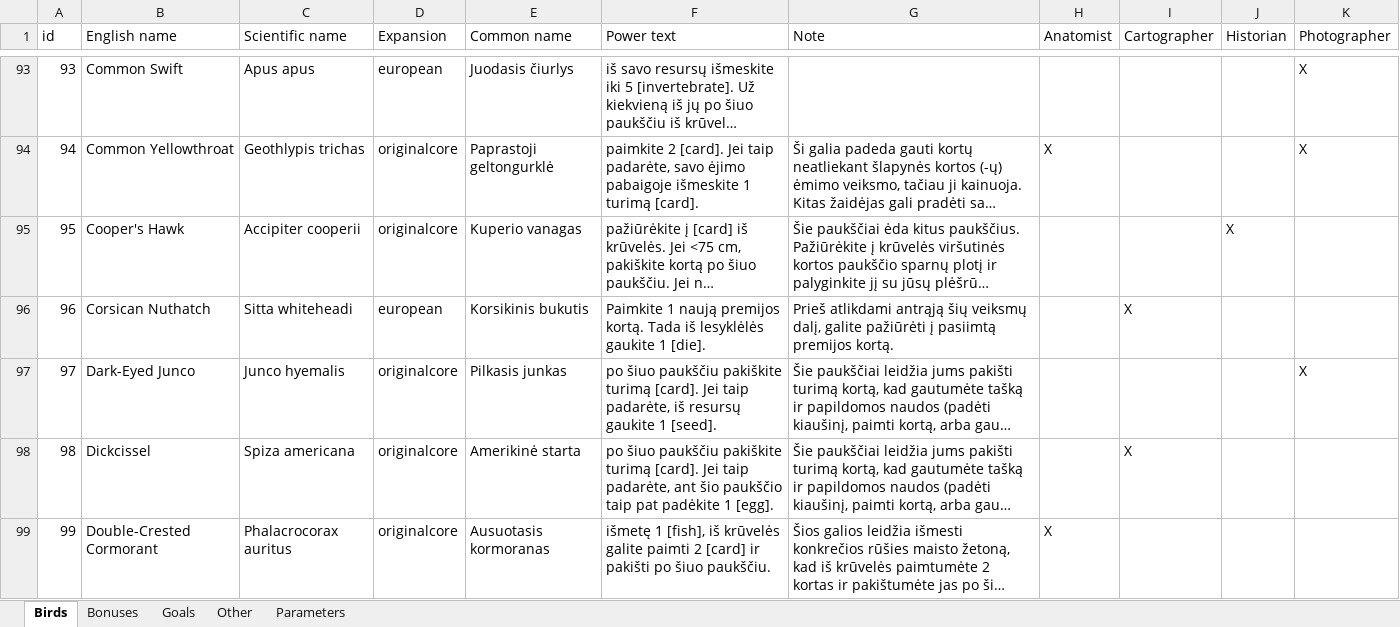
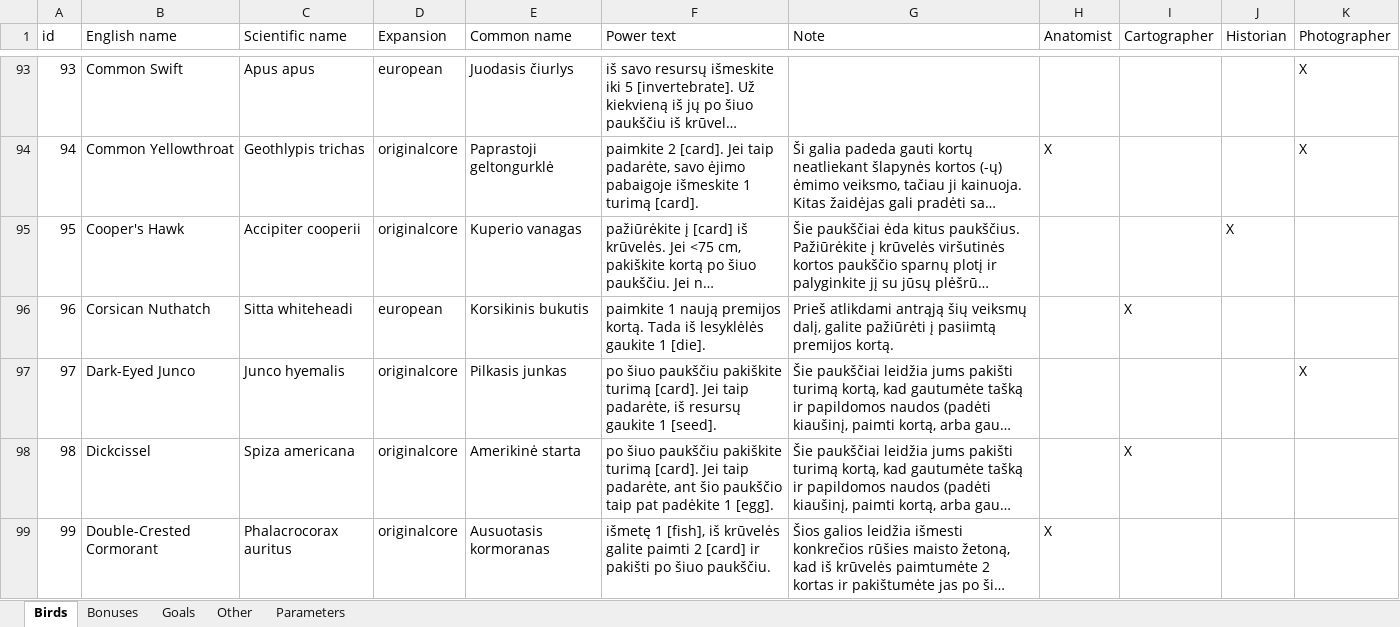
Before and after one commit to navarog/wingsearch, an Excel workbook: i18n/lt.xlsx, sheet Birds, drawn as a sheet; only a part is shown, gaps mark what is left out; long unchanged cells end in …; values as stored, in another font and other column widths than the file's, no borders; table styles not drawn; the diff covers the shown part only; the diff names each change by its address in the sheet, - before the commit and + after, or states it on an @@ line.

```diff
--- a/i18n/lt.xlsx (sheet Birds)
+++ b/i18n/lt.xlsx (sheet Birds)
-F96 (Power text): Paimkite 1 naują…
+F96 (Power text): paimkite 1 naują…
```
Also changed, not shown: 3 edited cells elsewhere in this sheet, sheet Bonuses, sheet Goals.
